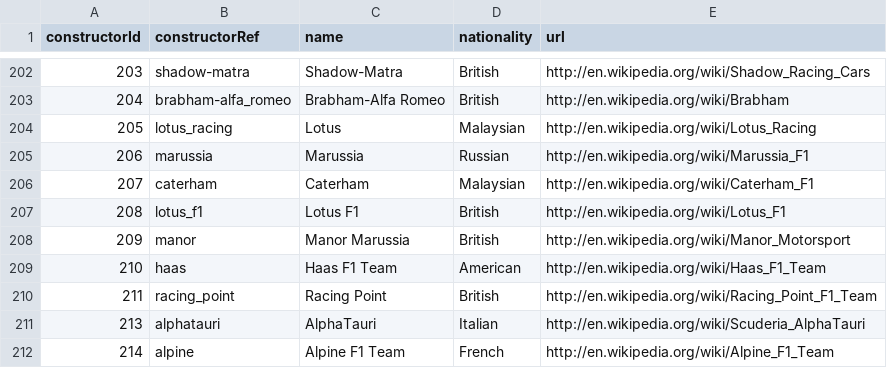
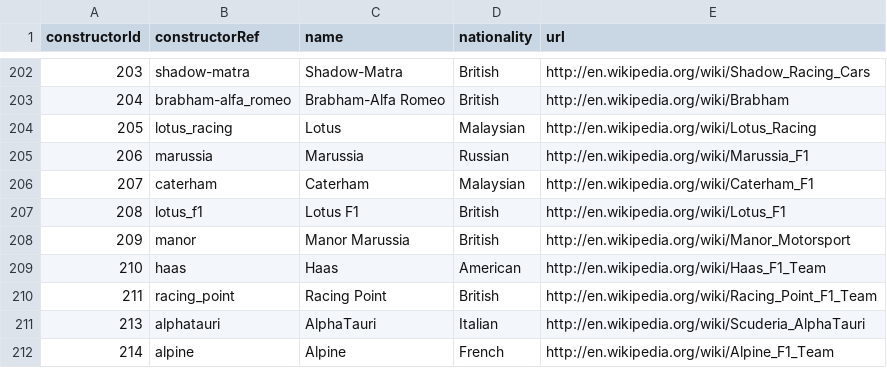
Before and after one commit to anarseyf/cs416, a CSV file: data/constructors.csv, drawn as a sheet; only a part is shown, gaps mark what is left out.

```diff
--- a/data/constructors.csv
+++ b/data/constructors.csv
@@ -208,5 +208,5 @@ constructorId,constructorRef,name,nationality,url
 209,"manor","Manor Marussia","British","http://en.wikipedia.org/wiki/Manor_Motorsport"
-210,"haas","Haas F1 Team","American","http://en.wikipedia.org/wiki/Haas_F1_Team"
+210,"haas","Haas","American","http://en.wikipedia.org/wiki/Haas_F1_Team"
 211,"racing_point","Racing Point","British","http://en.wikipedia.org/wiki/Racing_Point_F1_Team"
 213,"alphatauri","AlphaTauri","Italian","http://en.wikipedia.org/wiki/Scuderia_AlphaTauri"
-214,"alpine","Alpine F1 Team","French","http://en.wikipedia.org/wiki/Alpine_F1_Team"
+214,"alpine","Alpine","French","http://en.wikipedia.org/wiki/Alpine_F1_Team"
```
Also changed, not shown: 5 other files.
